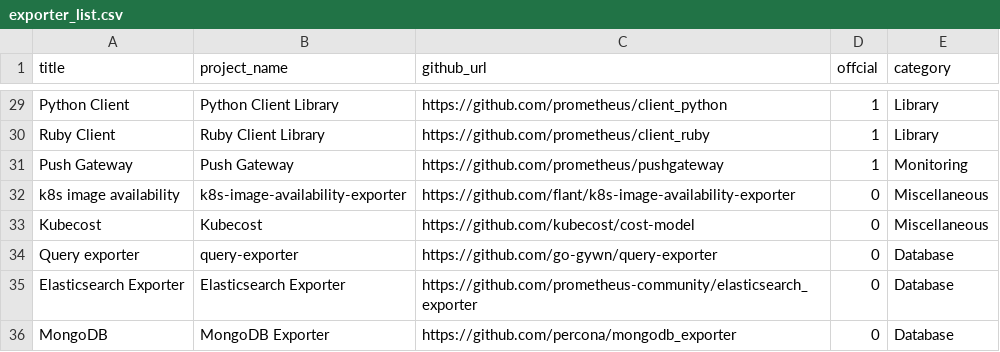
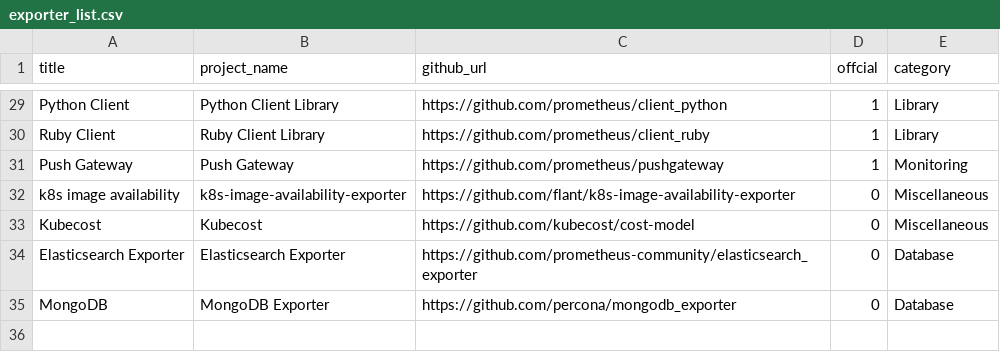
Before and after one commit to Exporterhubv5/exporterhub.io, a CSV file: api/exporter_list.csv, drawn as a sheet; only a part is shown, gaps mark what is left out.

Commit message:
query-exporter delete

```diff
--- a/api/exporter_list.csv
+++ b/api/exporter_list.csv
@@ -33,3 +33,2 @@ k8s image availability,k8s-image-availability-exporter,https://github.com/flant/
 Kubecost,Kubecost,https://github.com/kubecost/cost-model,0,Miscellaneous,
-Query exporter,query-exporter,https://github.com/go-gywn/query-exporter,0,Database,
 Elasticsearch Exporter,Elasticsearch Exporter,https://github.com/prometheus-community/elasticsearch_exporter,0,Database,
```
